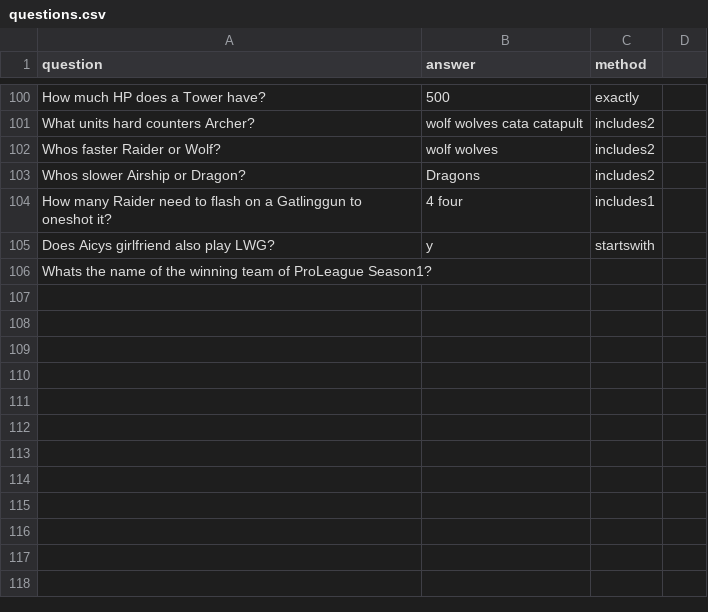
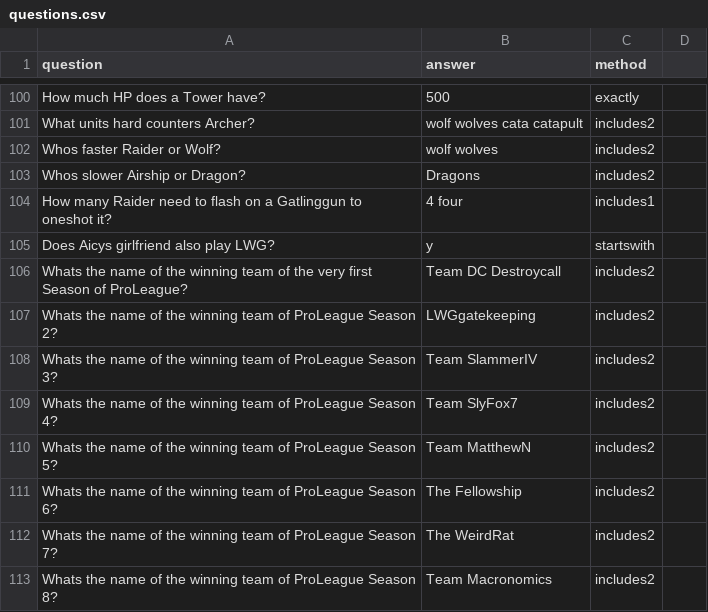
Before and after one commit to ometotchtli90/QuizBot-for-Littlewargame, a CSV file: questions.csv, drawn as a sheet; only a part is shown, gaps mark what is left out; removed rows and columns are numbered as before the commit, all else as after; the diff names each change by its address in the sheet, - before the commit and + after, or states it on an @@ line.

Commit message:
Update questions.csv
new questions

```diff
--- a/questions.csv
+++ b/questions.csv
-row 106: Whats the name of the winning team of ProLeague Season1?
+row 106: Whats the name of the winning team of the very first Season of ProLeague? | Team DC Destroycall | includes2
+row 107: Whats the name of the winning team of ProLeague Season 2? | LWGgatekeeping | includes2
+row 108: Whats the name of the winning team of ProLeague Season 3? | Team SlammerIV | includes2
+row 109: Whats the name of the winning team of ProLeague Season 4? | Team SlyFox7 | includes2
+row 110: Whats the name of the winning team of ProLeague Season 5? | Team MatthewN | includes2
+row 111: Whats the name of the winning team of ProLeague Season 6? | The Fellowship | includes2
+row 112: Whats the name of the winning team of ProLeague Season 7? | The WeirdRat | includes2
+row 113: Whats the name of the winning team of ProLeague Season 8? | Team Macronomics | includes2
```
